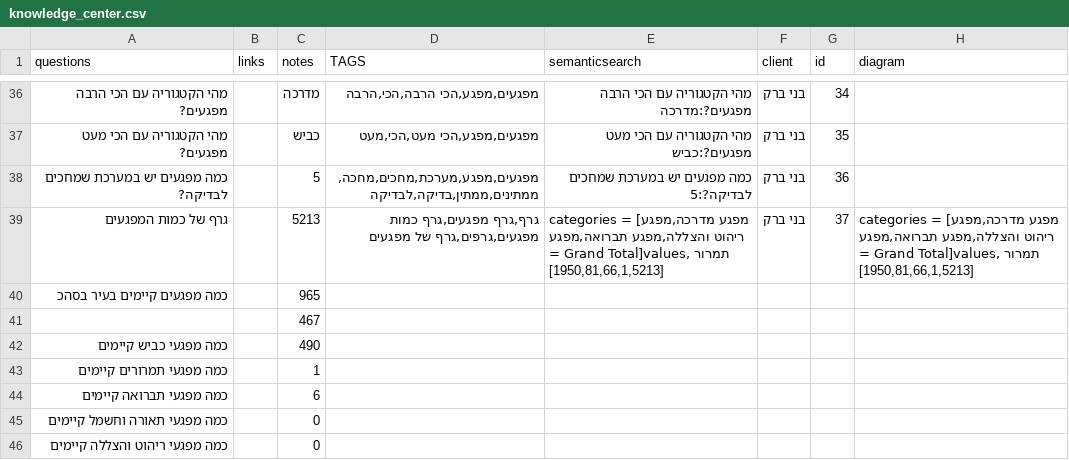
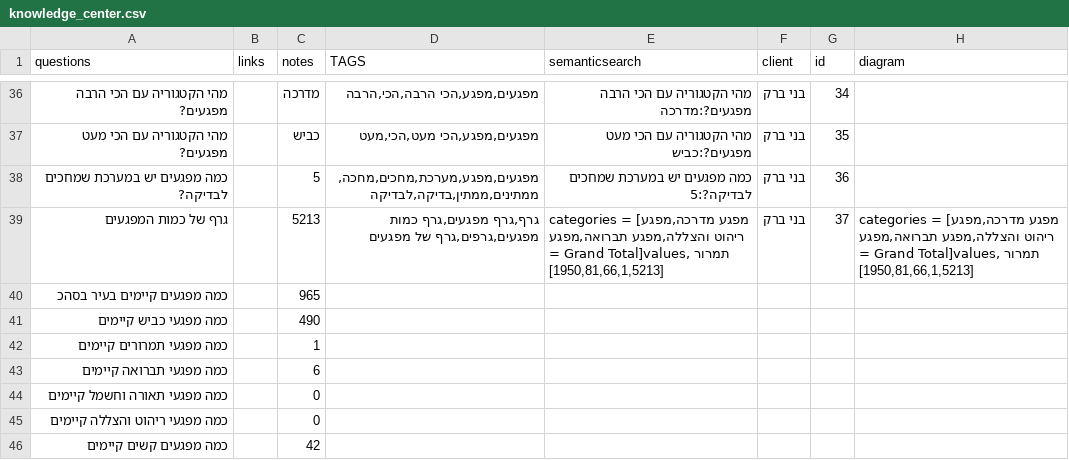
Before and after one commit to Mashcal-Projects/PDF_Chatbot, a CSV file: data/knowledge_center.csv, drawn as a sheet; only a part is shown, gaps mark what is left out; the shorter side is filled out with more unchanged rows; the diff names each change by its address in the sheet, - before the commit and + after, or states it on an @@ line.

Commit message:
Update knowledge_center.csv

```diff
--- a/data/knowledge_center.csv
+++ b/data/knowledge_center.csv
-row 41:  |  | 467
```
